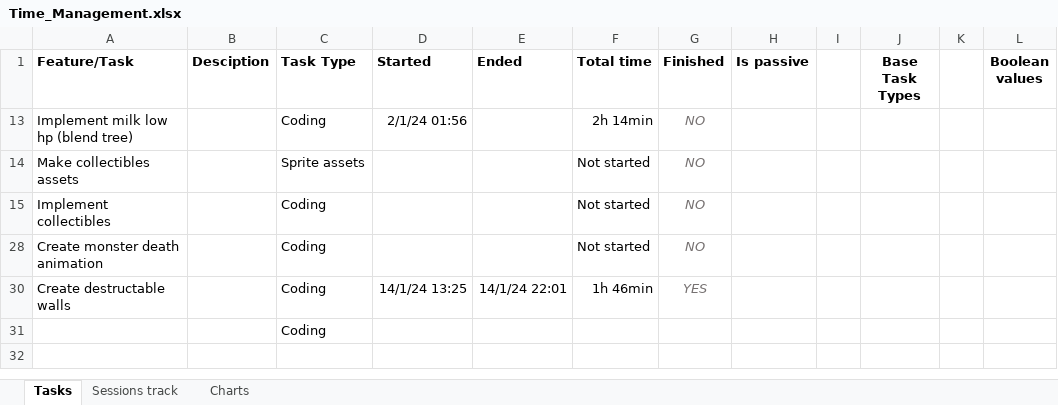
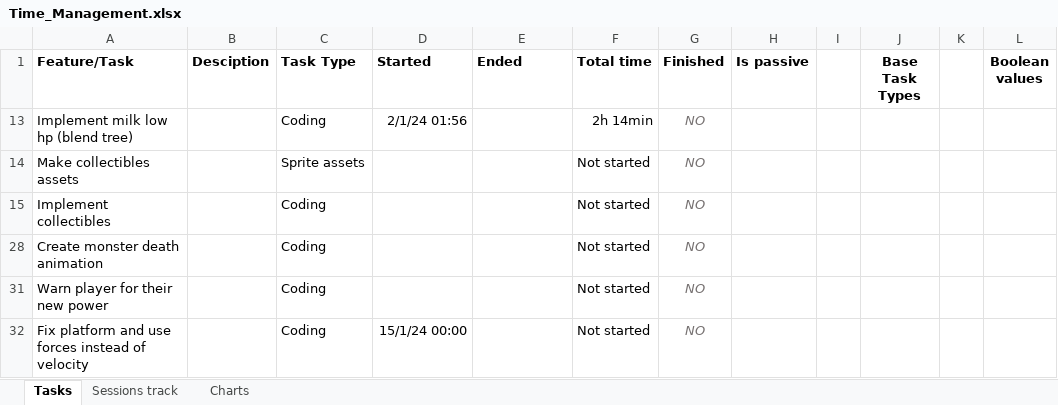
Before and after one commit to AdriKat2022/find-mocha, an Excel workbook: Time_Management.xlsx, sheet Tasks, drawn as a sheet; values as stored, in another font and other column widths than the file's, no borders; charts and pictures and conditional formats and table styles not drawn; removed rows and columns are numbered as before the commit, all else as after; the diff names each change by its address in the sheet, - before the commit and + after, or states it on an @@ line.

Commit message:
-------- now using forces for milk !

```diff
--- a/Time_Management.xlsx (sheet Tasks)
+++ b/Time_Management.xlsx (sheet Tasks)
@@ row 30 hidden: Create destructable walls |  | Coding | 14/1/24 13:25 | 14/1/24 22:01 | 1h 46min | YES @@
-row 31:  |  | Coding
+row 31: Warn player for their new power |  | Coding |  |  | Not started | NO
+row 32: Fix platform and use forces instead of velocity |  | Coding | 15/1/24 00:00 |  | Not started | NO
```
Also changed, not shown: sheet Sessions track, sheet Charts, hidden cells, charts or pictures, 4 other files.
